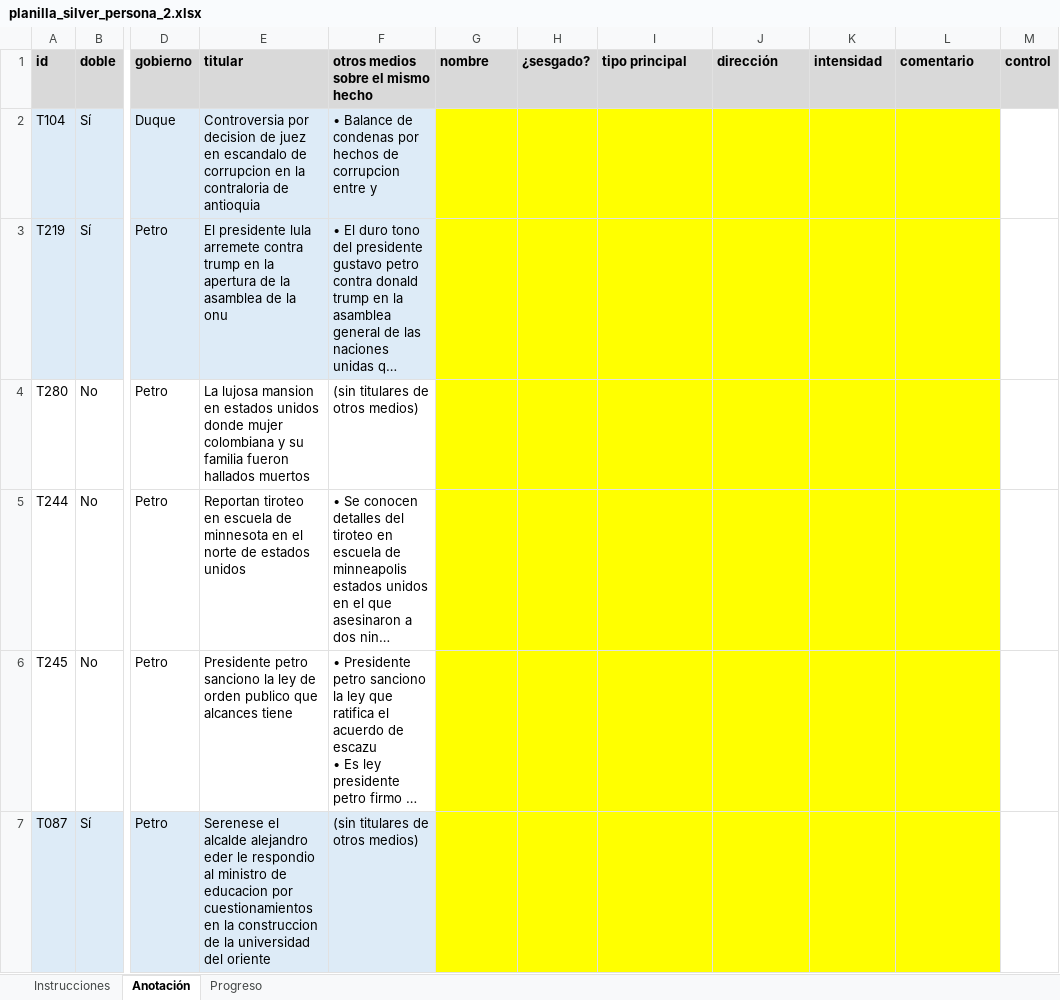
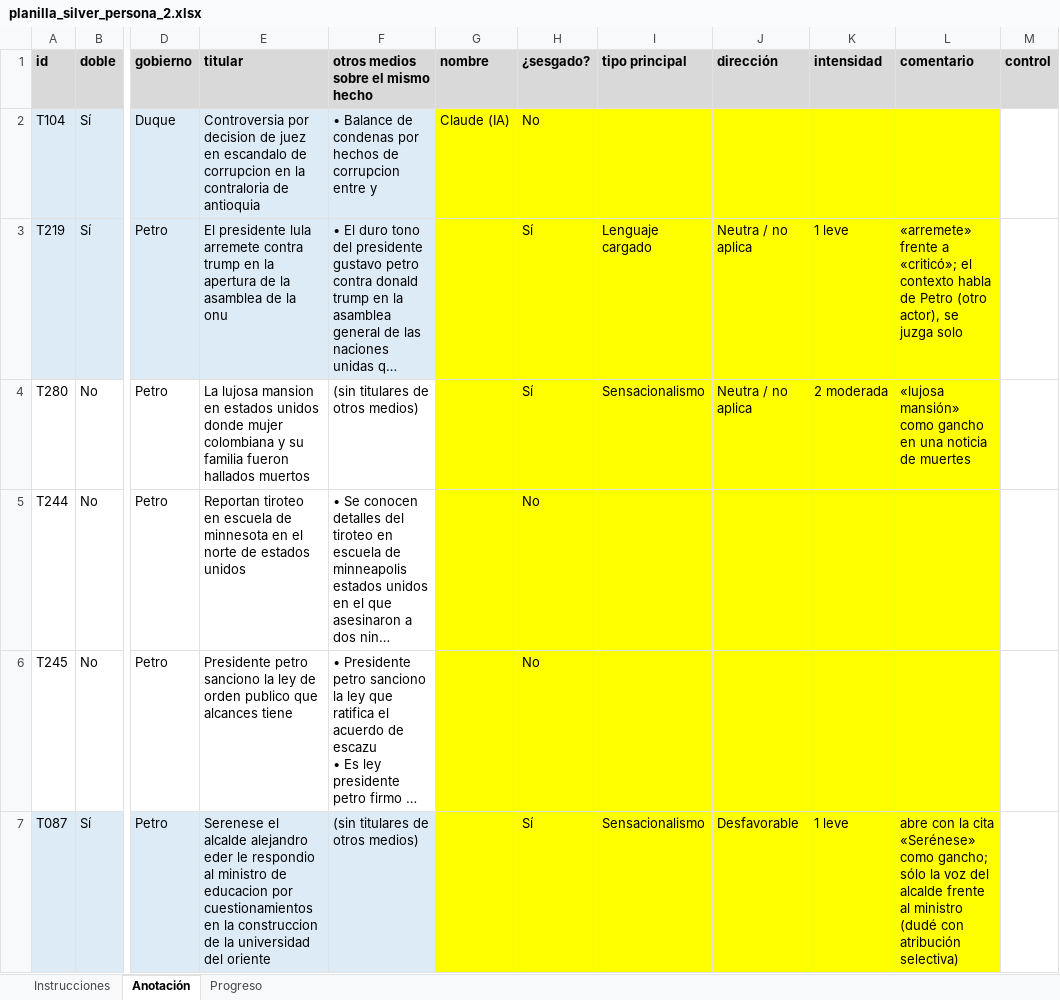
Before and after one commit to AbelAlbuez/natural-language-processing-workshops, an Excel workbook: workshops/media-bias-detection/entrega3/resultados_publico/silver/planilla_silver_persona_2.xlsx, sheet Anotación, drawn as a sheet; only a part is shown, gaps mark what is left out; long unchanged cells end in …; values as stored, in another font and other column widths than the file's, no borders; the diff covers the shown part only; the diff names each change by its address in the sheet, - before the commit and + after, or states it on an @@ line.

```diff
--- a/workshops/media-bias-detection/entrega3/resultados_publico/silver/planilla_silver_persona_2.xlsx (sheet Anotación)
+++ b/workshops/media-bias-detection/entrega3/resultados_publico/silver/planilla_silver_persona_2.xlsx (sheet Anotación)
-G2 (nombre): (empty)
+G2 (nombre): Claude (IA)
-H2 (¿sesgado?): (empty)
+H2 (¿sesgado?): No
-H3:H4 (¿sesgado?): (empty)
+H3:H4 (¿sesgado?): Sí
-I3 (tipo principal): (empty)
+I3 (tipo principal): Lenguaje cargado
-J3:J4 (dirección): (empty)
+J3:J4 (dirección): Neutra / no aplica
-K3 (intensidad): (empty)
+K3 (intensidad): 1 leve
-L3 (comentario): (empty)
+L3 (comentario): «arremete» frente a «criticó»; el contexto habla de Petro (otro actor), se juzga solo
-I4 (tipo principal): (empty)
+I4 (tipo principal): Sensacionalismo
-K4 (intensidad): (empty)
+K4 (intensidad): 2 moderada
-L4 (comentario): (empty)
+L4 (comentario): «lujosa mansión» como gancho en una noticia de muertes
-H5:H6 (¿sesgado?): (empty)
+H5:H6 (¿sesgado?): No
-H7 (¿sesgado?): (empty)
+H7 (¿sesgado?): Sí
-I7 (tipo principal): (empty)
+I7 (tipo principal): Sensacionalismo
-J7 (dirección): (empty)
+J7 (dirección): Desfavorable
-K7 (intensidad): (empty)
+K7 (intensidad): 1 leve
-L7 (comentario): (empty)
+L7 (comentario): abre con la cita «Serénese» como gancho; sólo la voz del alcalde frente al ministro (dudé con atribución selectiva)
```
Also changed, not shown: 282 edited cells elsewhere in this sheet, sheet Progreso, 25 other files.
